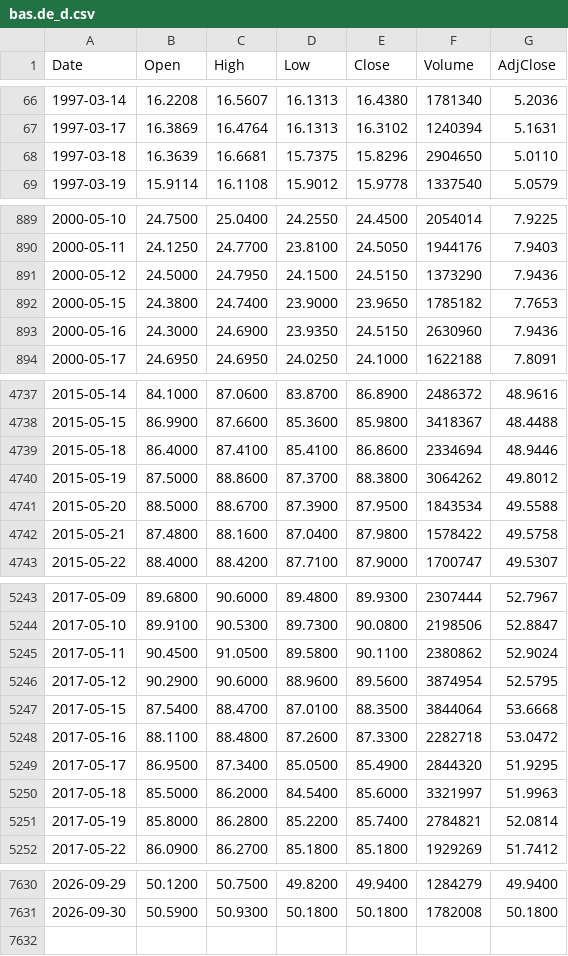
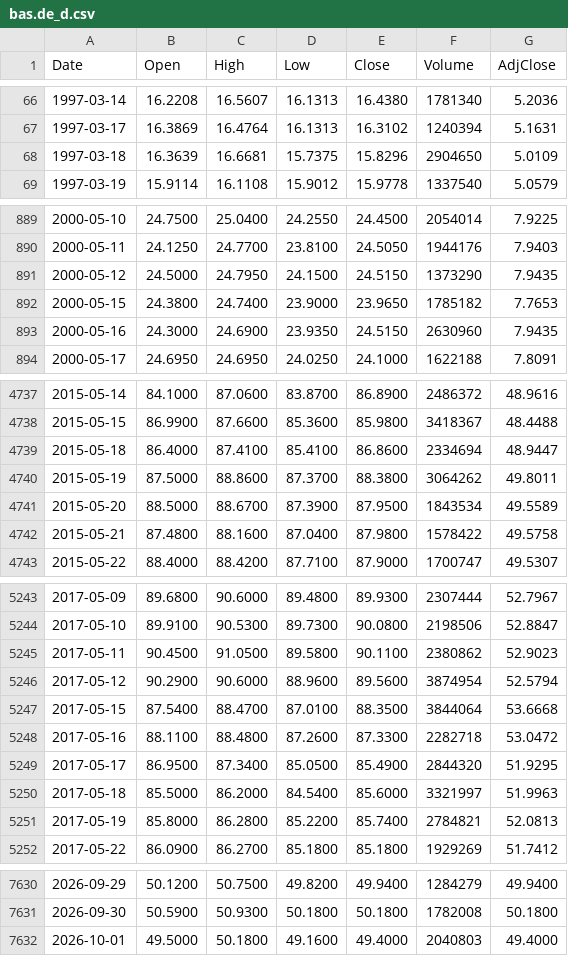
Before and after one commit to freeggit/pruefstand-daten, a CSV file: data/kurse/bas.de_d.csv, drawn as a sheet; only a part is shown, gaps mark what is left out; the diff covers the shown part only.

```diff
--- a/data/kurse/bas.de_d.csv
+++ b/data/kurse/bas.de_d.csv
@@ -67,3 +67,3 @@ Date,Open,High,Low,Close,Volume,AdjClose
 1997-03-17,16.3869,16.4764,16.1313,16.3102,1240394,5.1631
-1997-03-18,16.3639,16.6681,15.7375,15.8296,2904650,5.0110
+1997-03-18,16.3639,16.6681,15.7375,15.8296,2904650,5.0109
 1997-03-19,15.9114,16.1108,15.9012,15.9778,1337540,5.0579
@@ -890,5 +890,5 @@ Date,Open,High,Low,Close,Volume,AdjClose
 2000-05-11,24.1250,24.7700,23.8100,24.5050,1944176,7.9403
-2000-05-12,24.5000,24.7950,24.1500,24.5150,1373290,7.9436
+2000-05-12,24.5000,24.7950,24.1500,24.5150,1373290,7.9435
 2000-05-15,24.3800,24.7400,23.9000,23.9650,1785182,7.7653
-2000-05-16,24.3000,24.6900,23.9350,24.5150,2630960,7.9436
+2000-05-16,24.3000,24.6900,23.9350,24.5150,2630960,7.9435
 2000-05-17,24.6950,24.6950,24.0250,24.1000,1622188,7.8091
@@ -4738,5 +4738,5 @@ Date,Open,High,Low,Close,Volume,AdjClose
 2015-05-15,86.9900,87.6600,85.3600,85.9800,3418367,48.4488
-2015-05-18,86.4000,87.4100,85.4100,86.8600,2334694,48.9446
-2015-05-19,87.5000,88.8600,87.3700,88.3800,3064262,49.8012
-2015-05-20,88.5000,88.6700,87.3900,87.9500,1843534,49.5588
+2015-05-18,86.4000,87.4100,85.4100,86.8600,2334694,48.9447
+2015-05-19,87.5000,88.8600,87.3700,88.3800,3064262,49.8011
+2015-05-20,88.5000,88.6700,87.3900,87.9500,1843534,49.5589
 2015-05-21,87.4800,88.1600,87.0400,87.9800,1578422,49.5758
@@ -5244,4 +5244,4 @@ Date,Open,High,Low,Close,Volume,AdjClose
 2017-05-10,89.9100,90.5300,89.7300,90.0800,2198506,52.8847
-2017-05-11,90.4500,91.0500,89.5800,90.1100,2380862,52.9024
-2017-05-12,90.2900,90.6000,88.9600,89.5600,3874954,52.5795
+2017-05-11,90.4500,91.0500,89.5800,90.1100,2380862,52.9023
+2017-05-12,90.2900,90.6000,88.9600,89.5600,3874954,52.5794
 2017-05-15,87.5400,88.4700,87.0100,88.3500,3844064,53.6668
@@ -5250,3 +5250,3 @@ Date,Open,High,Low,Close,Volume,AdjClose
 2017-05-18,85.5000,86.2000,84.5400,85.6000,3321997,51.9963
-2017-05-19,85.8000,86.2800,85.2200,85.7400,2784821,52.0814
+2017-05-19,85.8000,86.2800,85.2200,85.7400,2784821,52.0813
 2017-05-22,86.0900,86.2700,85.1800,85.1800,1929269,51.7412
@@ -7631 +7631,2 @@ Date,Open,High,Low,Close,Volume,AdjClose
 2026-09-30,50.5900,50.9300,50.1800,50.1800,1782008,50.1800
+2026-10-01,49.5000,50.1800,49.1600,49.4000,2040803,49.4000
```
Also changed, not shown: 155 edited cells elsewhere in this file, data/kurse/acwi_d.csv, data/kurse/dba_d.csv, 43 other files.
